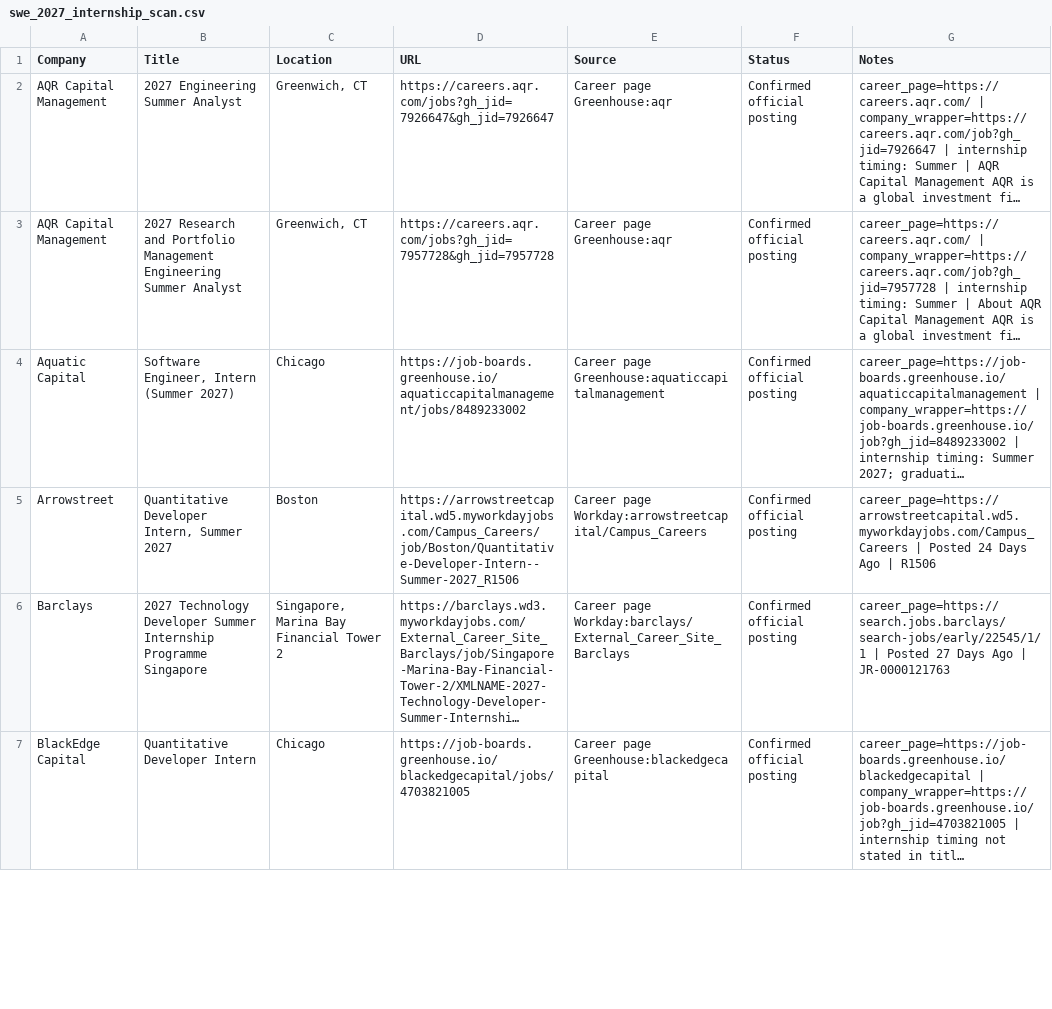
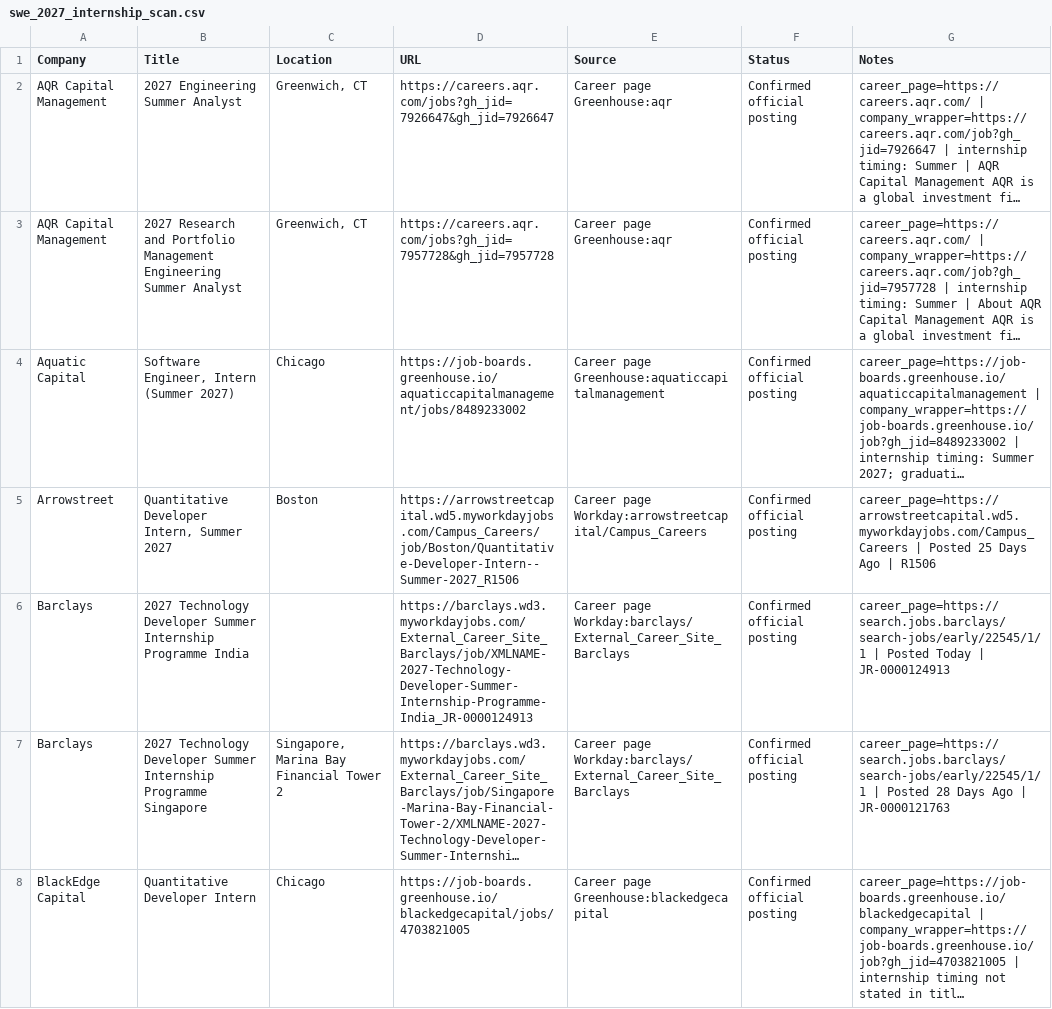
Before and after one commit to Jiang6082/QJS, a CSV file: reports/swe_2027_internship_scan.csv, drawn as a sheet; only a part is shown; long unchanged cells end in …; addresses are those after the commit; the diff covers the shown part only; the diff names each change by its address in the sheet, - before the commit and + after, or states it on an @@ line.

```diff
--- a/reports/swe_2027_internship_scan.csv
+++ b/reports/swe_2027_internship_scan.csv
-G5 (Notes): …| Posted 24 Days Ago…
+G5 (Notes): …| Posted 25 Days Ago…
+row 6: Barclays | 2027 Technology Developer Summer Internship Programme India |  | https://barclays.wd3.myworkdayjobs.com/External_Career_Site_Barclays/job/XMLNAME-2027-Technology-Developer-Summer-Internship-Programme-India_JR-0000124913 | Career page Workday:barclays/External_Career_Site_Barclays | Confirmed official posting | career_page=https://search.jobs.barclays/search-jobs/early/22545/1/1 | Posted Today | JR-0000124913
-G7 (Notes): …| Posted 27 Days Ago…
+G7 (Notes): …| Posted 28 Days Ago…
```
Also changed, not shown: 1 edited cell elsewhere in this file, reports/quant_internship_roles_scan_v2.csv, 23 other files.
